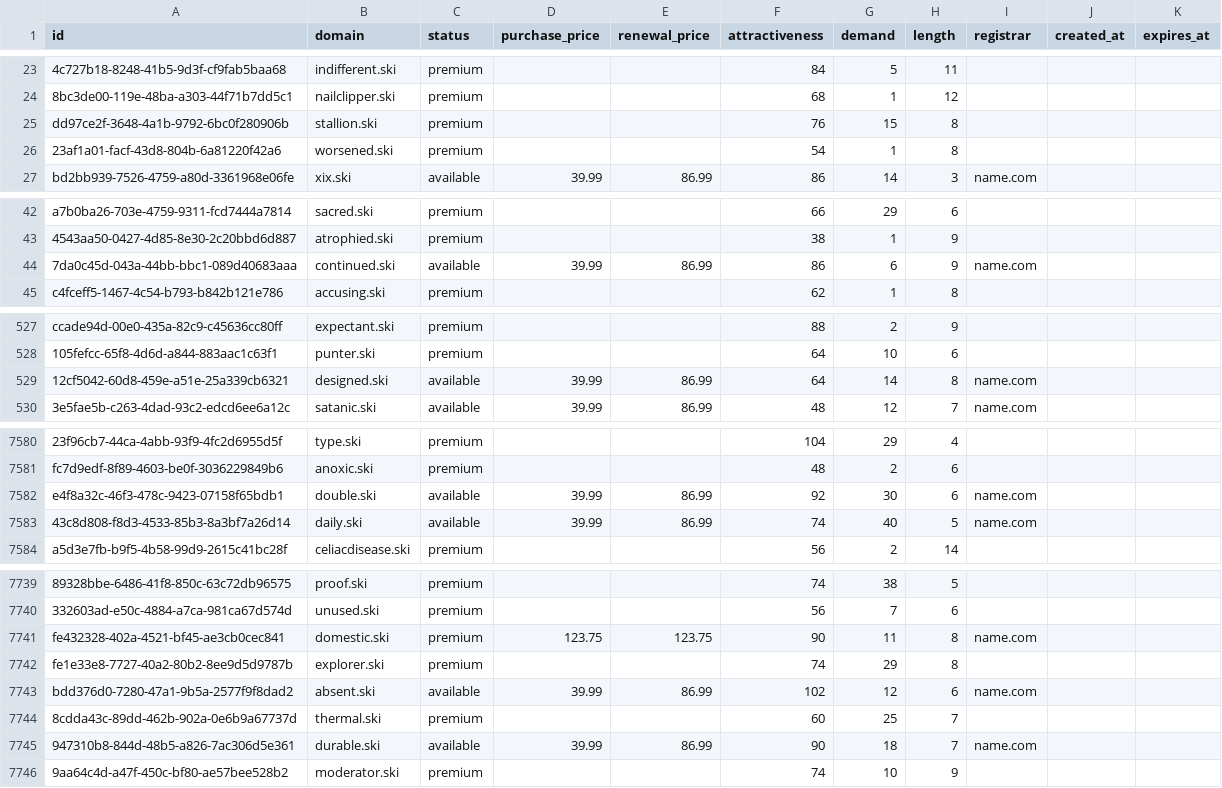
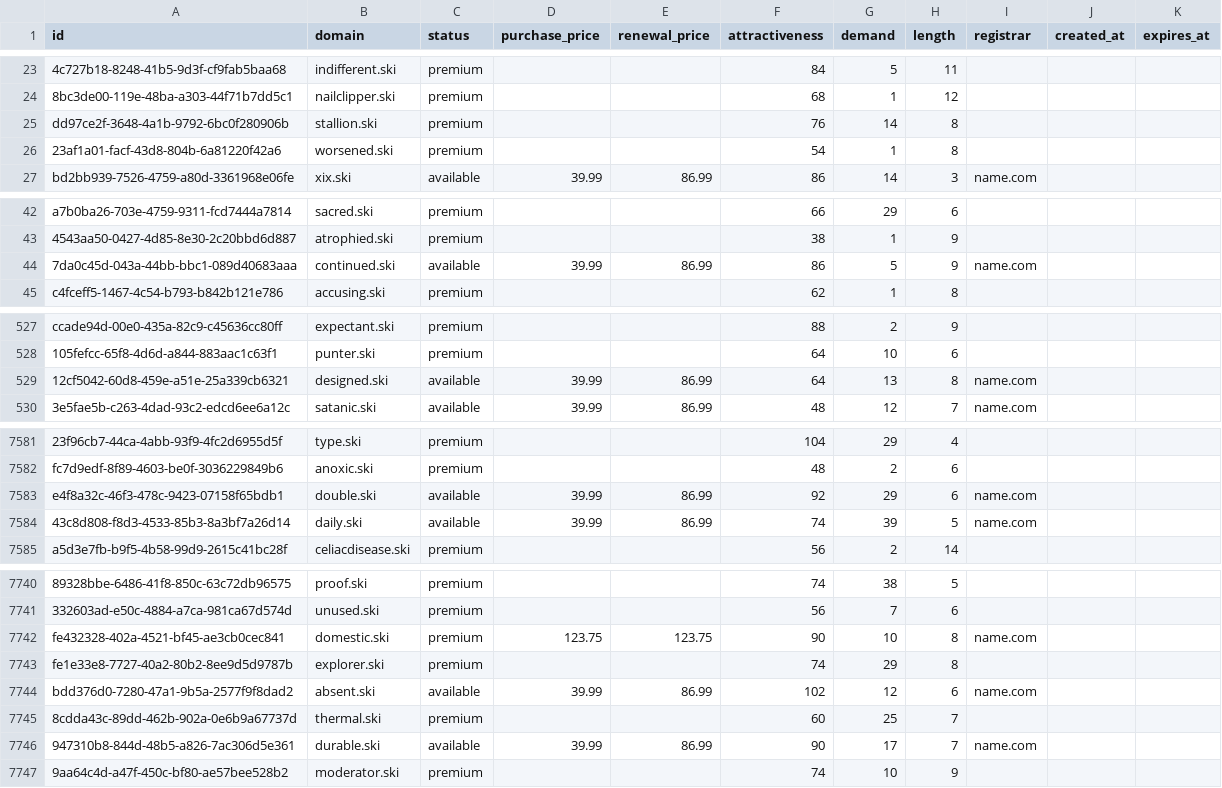
Before and after one commit to UniqueDomains/ski-oneword-domains, a CSV file: ski.csv, drawn as a sheet; only a part is shown, gaps mark what is left out; addresses are those after the commit; the diff covers the shown part only; the diff names each change by its address in the sheet, - before the commit and + after, or states it on an @@ line.

```diff
--- a/ski.csv
+++ b/ski.csv
-G25 (demand): 15
+G25 (demand): 14
-G44 (demand): 6
+G44 (demand): 5
-G529 (demand): 14
+G529 (demand): 13
-G7583 (demand): 30
+G7583 (demand): 29
-G7584 (demand): 40
+G7584 (demand): 39
-G7742 (demand): 11
+G7742 (demand): 10
-G7746 (demand): 18
+G7746 (demand): 17
```
Also changed, not shown: 1 added row and 90 edited cells elsewhere in this file, 3 other files.
